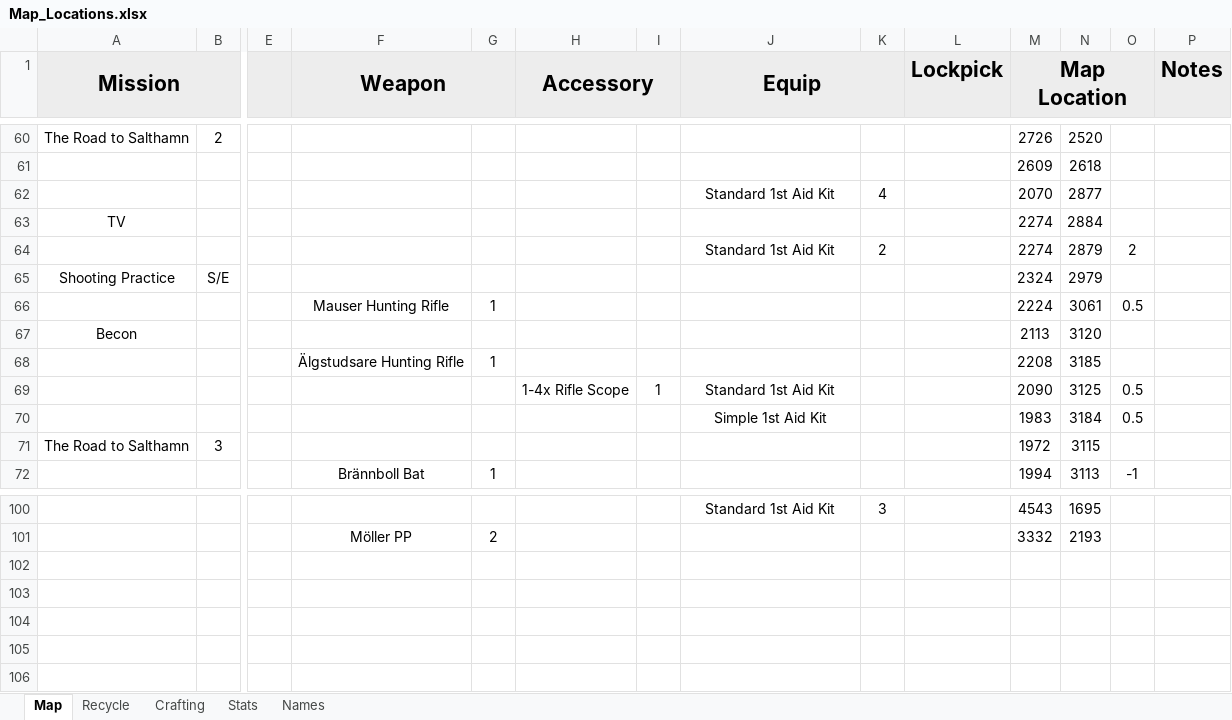
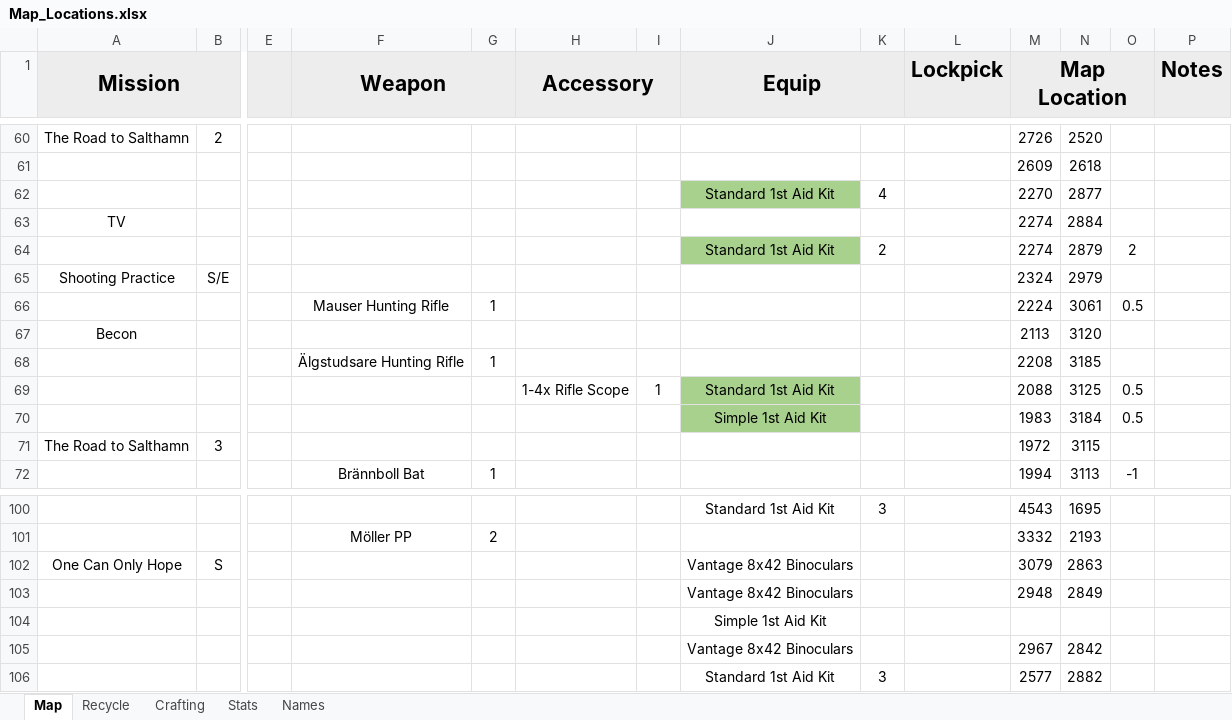
Before and after one commit to Tue-MaTocky/GenZero, an Excel workbook: Map_Locations.xlsx, sheet Map, drawn as a sheet; only a part is shown, gaps mark what is left out; values as stored, in another font and other column widths than the file's, no borders; rows hold the shown columns only; the diff names each change by its address in the sheet, - before the commit and + after, or states it on an @@ line.

Commit message:
Castle Loot

```diff
--- a/Map_Locations.xlsx (sheet Map)
+++ b/Map_Locations.xlsx (sheet Map)
-J62 fill: none
+J62 fill: #A9D18E
-M62 (Map Location): 2070
+M62 (Map Location): 2270
-J64 fill: none
+J64 fill: #A9D18E
-J69:J70 fill: none
+J69:J70 fill: #A9D18E
-M69 (Map Location): 2090
+M69 (Map Location): 2088
+row 102: One Can Only Hope | S |  |  |  |  |  | Vantage 8x42 Binoculars |  |  | 3079 | 2863
+row 103:  |  |  |  |  |  |  | Vantage 8x42 Binoculars |  |  | 2948 | 2849
+row 104:  |  |  |  |  |  |  | Simple 1st Aid Kit
+row 105:  |  |  |  |  |  |  | Vantage 8x42 Binoculars |  |  | 2967 | 2842
+row 106:  |  |  |  |  |  |  | Standard 1st Aid Kit | 3 |  | 2577 | 2882
```
Also changed, not shown: sheet Recycle.
